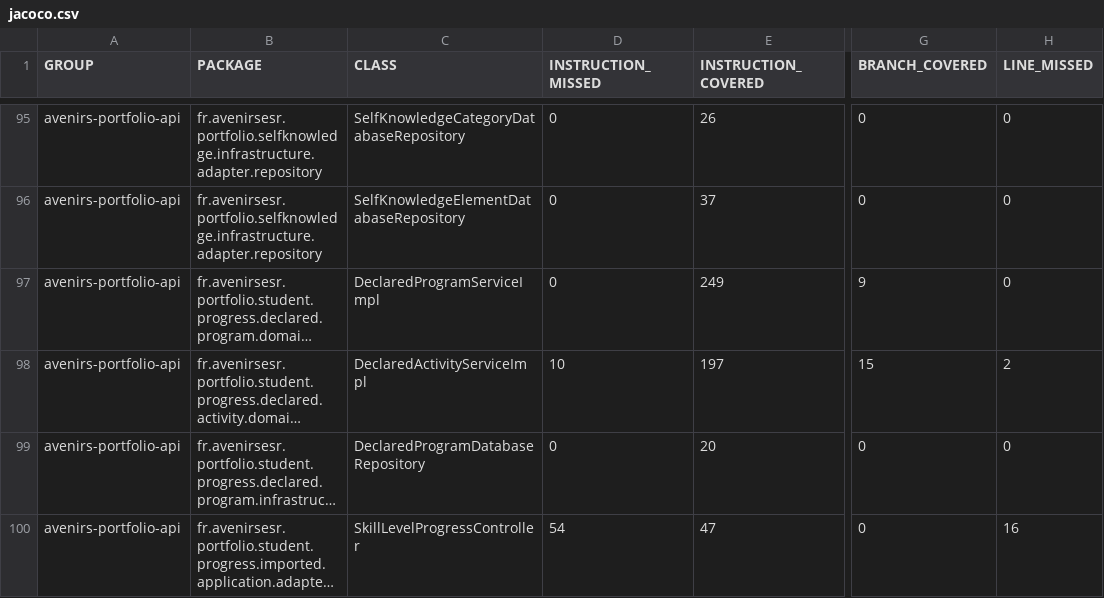
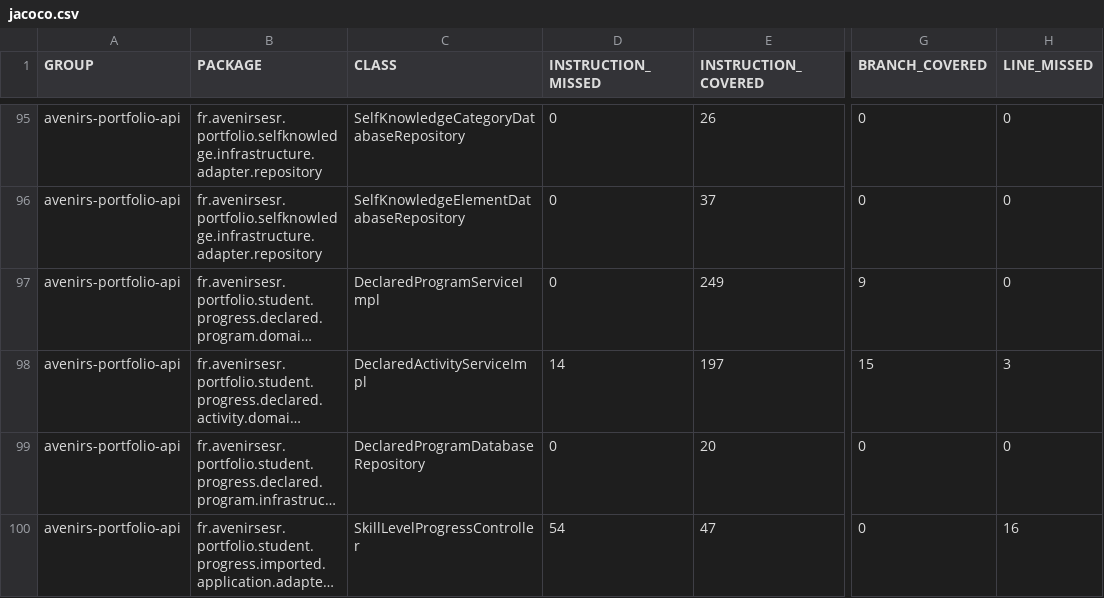
Before and after one commit to avenirs-esr/avenirs-portfolio-api, a CSV file: docs/jacoco-report/jacoco/jacoco.csv, drawn as a sheet; only a part is shown, gaps mark what is left out; long unchanged cells end in …; the diff names each change by its address in the sheet, - before the commit and + after, or states it on an @@ line.

```diff
--- a/docs/jacoco-report/jacoco/jacoco.csv
+++ b/docs/jacoco-report/jacoco/jacoco.csv
-D98 (INSTRUCTION_MISSED): 10
+D98 (INSTRUCTION_MISSED): 14
-H98 (LINE_MISSED): 2
+H98 (LINE_MISSED): 3
```
Also changed, not shown: 8 other files.
